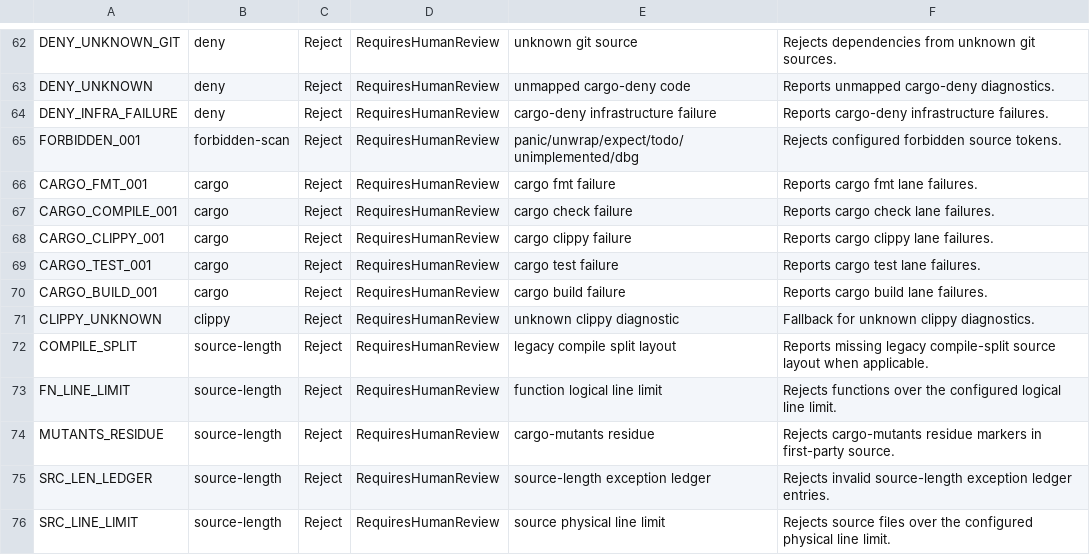
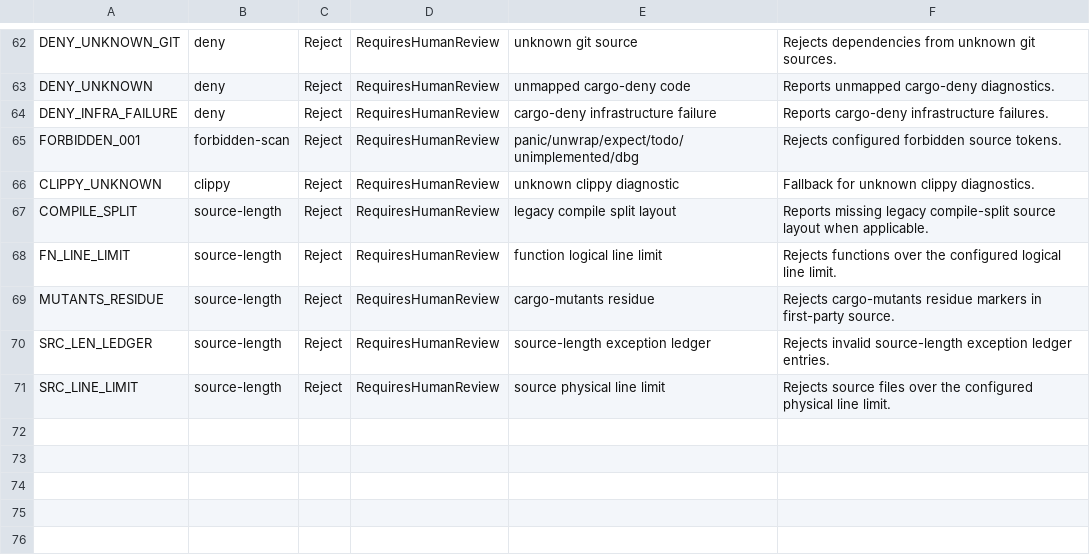
Before and after one commit to lprior-repo/titania, a TSV file: crates/titania-core/src/finding/repair_catalog.tsv, drawn as a sheet; only a part is shown, gaps mark what is left out.

Commit message:
feat(v1-conformance): setup-hermetic (§9.5), cargo-lane gate semantics (§5), exit codes (§12)
Coherent v1-spec conformance bundle that was in-flight on main. The
dirty-tree changes form one interdependent unit (shared files and
test hunks across setup-hermetic, cargo-lane semantics, and exit-code
alignment), so they land together rather than as a split that would
leave intermediate non-compiling states.

Scope:
- §9.5 setup-hermetic: implement the `titania-check setup-hermetic`
  subcommand creating <root>/.titania/hermetic/{cargo-home,rustup-home}
  symlinks to the real homes (resolved via std::fs::canonicalize).
  Wire the Moon `setup-hermetic` task and the panic-scan
  CARGO_HOME/RUSTUP_HOME env + dep on :setup-hermetic in
  .moon/tasks/all.yml. Ignore /.titania/hermetic/ and /.bead-progress/.
- §5 cargo-lane gate semantics: non-clippy cargo lanes
  (fmt/compile/test/build) no longer emit typed Findings; a nonzero
  exit is a gate failure (LaneOutcome::Failed { LaneFailure::Tool })
  classified as Reject (exit 1) per §12. Drop the CARGO_*_001
  repair-catalog rows (catalog 76 -> 71). Clippy still normalizes its
  JSON into CLIPPY_* findings.
- §12 exit codes: align LaneExit — Usage 2->3 (InputError), Failure
  3->4 (Internal). execution_from_failure classifies Tool as Reject,
  Infra/Suspicious/Resource as Internal.
- toolchain: add rustc-dev component (dylint linkage) to root and
  template rust-toolchain.toml; add toolchain_root_matches_template
  sync test.

Verification:
- cargo fmt --all -- --check: clean
- cargo clippy --workspace --lib --bins --examples --all-features
  -D warnings -D clippy::unwrap_used -D clippy::expect_used
  -D clippy::panic: No issues found
- cargo test --workspace --all-features: 748 passed
- cargo deny check: advisories ok, bans ok, licenses ok, sources ok

```diff
--- a/crates/titania-core/src/finding/repair_catalog.tsv
+++ b/crates/titania-core/src/finding/repair_catalog.tsv
@@ -65,7 +65,2 @@ DENY_INFRA_FAILURE	deny	Reject	RequiresHumanReview	cargo-deny infrastructure fai
 FORBIDDEN_001	forbidden-scan	Reject	RequiresHumanReview	panic/unwrap/expect/todo/unimplemented/dbg	Rejects configured forbidden source tokens.
-CARGO_FMT_001	cargo	Reject	RequiresHumanReview	cargo fmt failure	Reports cargo fmt lane failures.
-CARGO_COMPILE_001	cargo	Reject	RequiresHumanReview	cargo check failure	Reports cargo check lane failures.
-CARGO_CLIPPY_001	cargo	Reject	RequiresHumanReview	cargo clippy failure	Reports cargo clippy lane failures.
-CARGO_TEST_001	cargo	Reject	RequiresHumanReview	cargo test failure	Reports cargo test lane failures.
-CARGO_BUILD_001	cargo	Reject	RequiresHumanReview	cargo build failure	Reports cargo build lane failures.
 CLIPPY_UNKNOWN	clippy	Reject	RequiresHumanReview	unknown clippy diagnostic	Fallback for unknown clippy diagnostics.
```
Also changed, not shown: 18 other files.
